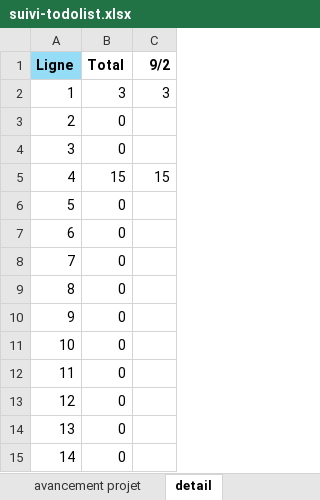
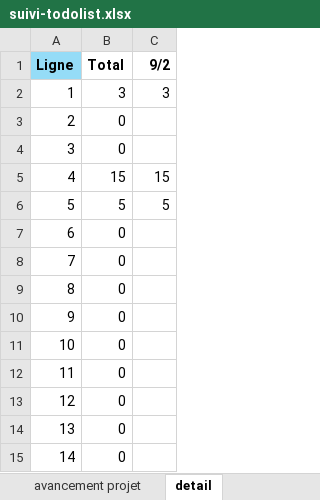
Before and after one commit to ArtekII/Projet-Revision, an Excel workbook: suivi-todolist.xlsx, sheet detail, drawn as a sheet; values as stored, in another font and other column widths than the file's, no borders; the diff names each change by its address in the sheet, - before the commit and + after, or states it on an @@ line.

```diff
--- a/suivi-todolist.xlsx (sheet detail)
+++ b/suivi-todolist.xlsx (sheet detail)
-B6 (Total): 0
+B6 (Total): 5
-C6 (9/2): (empty)
+C6 (9/2): 5
```
Also changed, not shown: sheet avancement projet, sheet liste des taches, sheet Recap, 3 other files.
